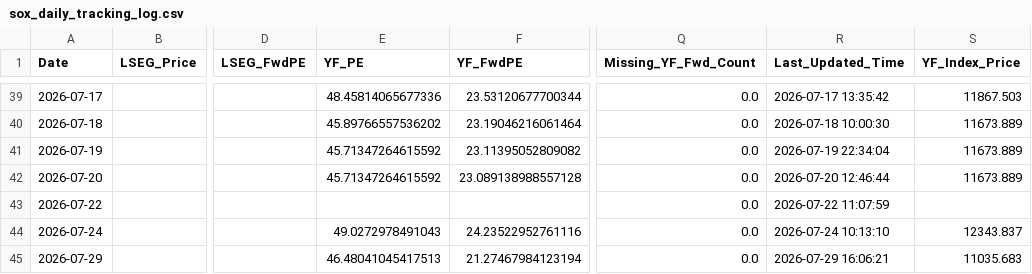
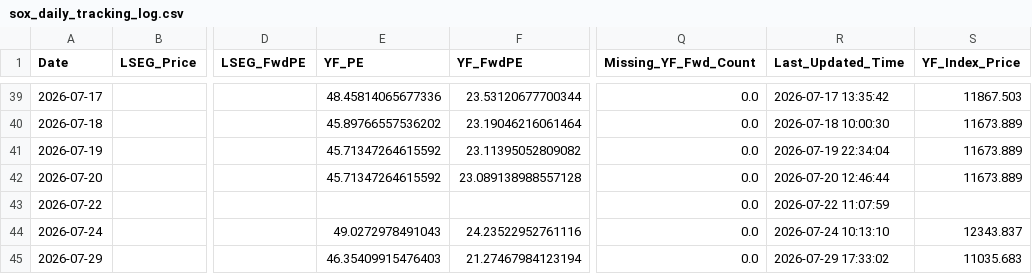
Before and after one commit to Wiimandy/sox-pe-river, a CSV file: sox_daily_tracking_log.csv, drawn as a sheet; only a part is shown, gaps mark what is left out; the diff names each change by its address in the sheet, - before the commit and + after, or states it on an @@ line.

Commit message:
Auto-update SOX LSEG/yfinance proxy data

```diff
--- a/sox_daily_tracking_log.csv
+++ b/sox_daily_tracking_log.csv
-E45 (YF_PE): 46.48041045417513
+E45 (YF_PE): 46.35409915476403
-R45 (Last_Updated_Time): 2026-07-29 16:06:21
+R45 (Last_Updated_Time): 2026-07-29 17:33:02
```
